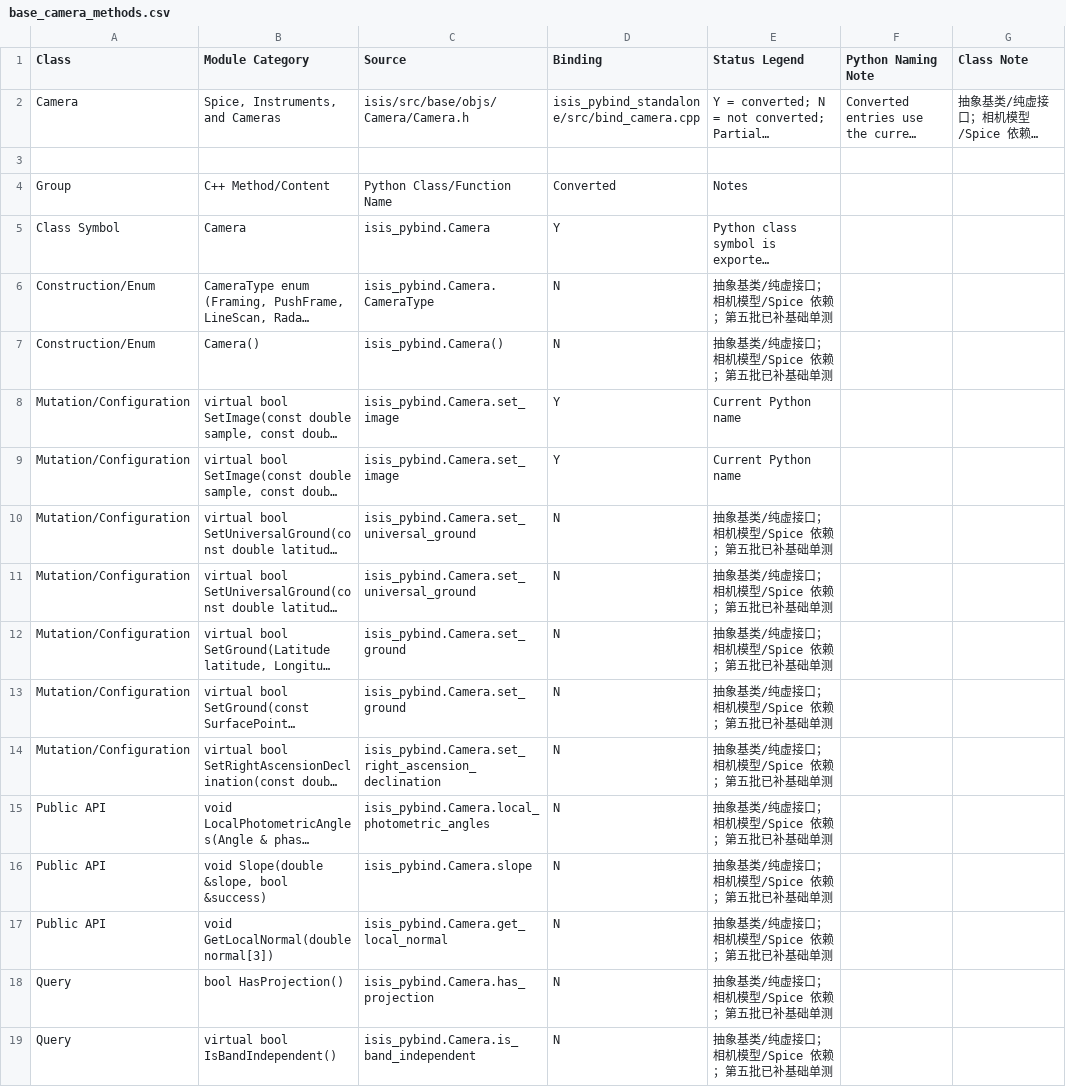
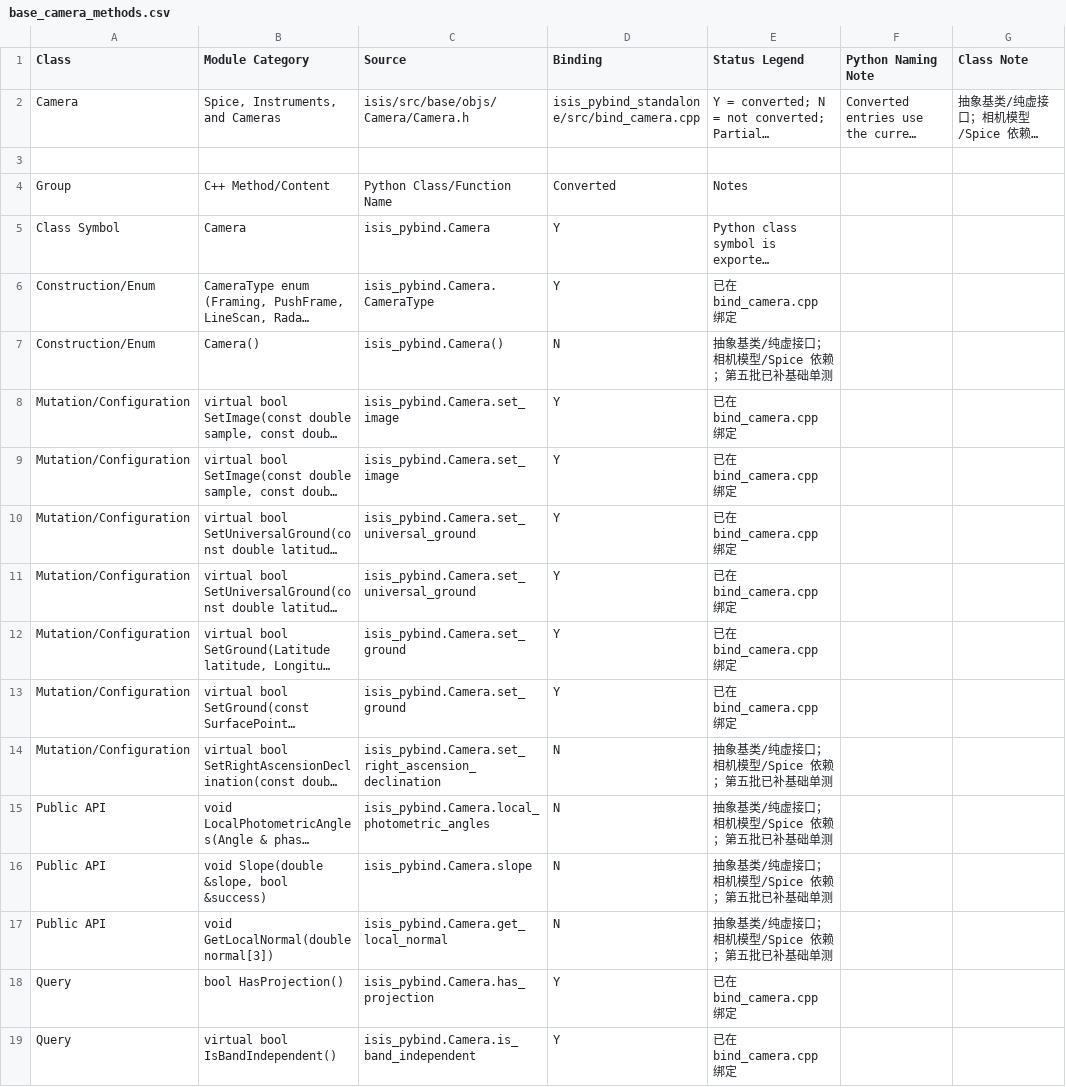
Before and after one commit to gengxun-henu/pyisis, a CSV file: class_bind_methods_details/base_camera_methods.csv, drawn as a sheet; only a part is shown; long unchanged cells end in …; the diff covers the shown part only; the diff names each change by its address in the sheet, - before the commit and + after, or states it on an @@ line.

```diff
--- a/class_bind_methods_details/base_camera_methods.csv
+++ b/class_bind_methods_details/base_camera_methods.csv
-D6 (Binding): N
+D6 (Binding): Y
-E6 (Status Legend): 抽象基类/纯虚接口；相机模型/Spice 依赖；第五批已补基础单测
+E6 (Status Legend): 已在 bind_camera.cpp 绑定
-E8:E9 (Status Legend): Current Python name
+E8:E9 (Status Legend): 已在 bind_camera.cpp 绑定
-D10:D13 (Binding): N
+D10:D13 (Binding): Y
-E10:E13 (Status Legend): 抽象基类/纯虚接口；相机模型/Spice 依赖；第五批已补基础单测
+E10:E13 (Status Legend): 已在 bind_camera.cpp 绑定
-D18:D19 (Binding): N
+D18:D19 (Binding): Y
-E18:E19 (Status Legend): 抽象基类/纯虚接口；相机模型/Spice 依赖；第五批已补基础单测
+E18:E19 (Status Legend): 已在 bind_camera.cpp 绑定
```
Also changed, not shown: 82 edited cells elsewhere in this file, class_bind_methods_details/control_control_measure_methods.csv, class_bind_methods_details/methods_inventory_summary.csv.
